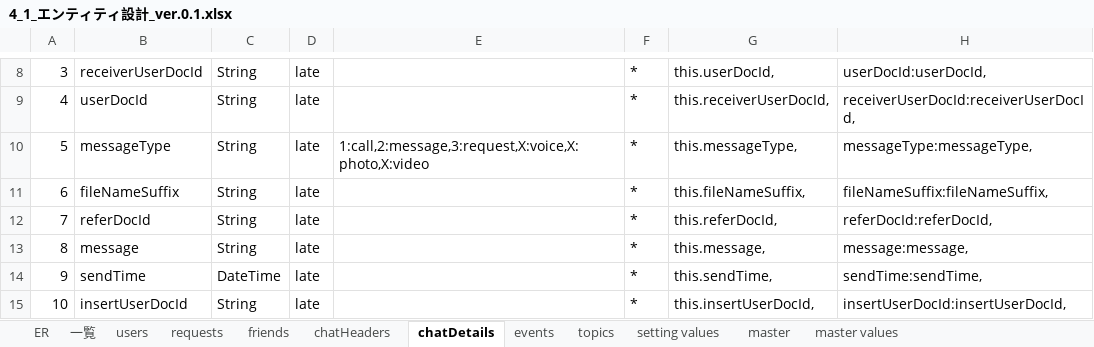
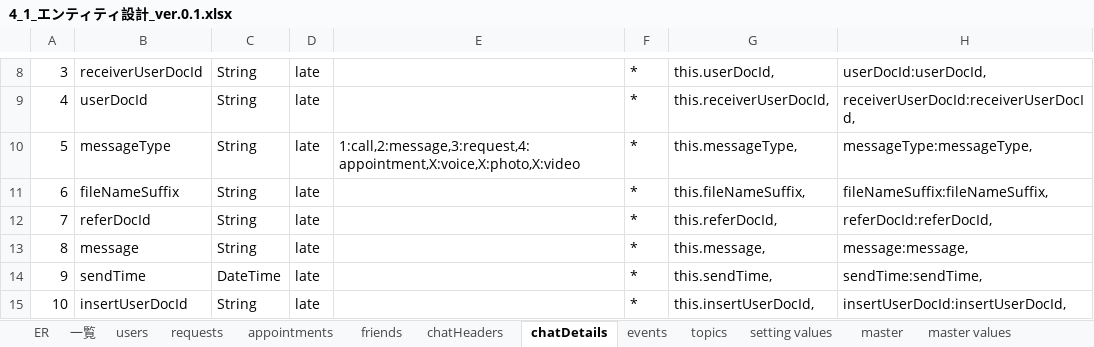
Before and after one commit to teamCairo/convas, an Excel workbook: zz_document/project_Parfait/4_1_エンティティ設計_ver.0.1.xlsx, sheet chatDetails, drawn as a sheet; only a part is shown, gaps mark what is left out; values as stored, in another font and other column widths than the file's, no borders; the diff names each change by its address in the sheet, - before the commit and + after, or states it on an @@ line.

```diff
--- a/zz_document/project_Parfait/4_1_エンティティ設計_ver.0.1.xlsx (sheet chatDetails)
+++ b/zz_document/project_Parfait/4_1_エンティティ設計_ver.0.1.xlsx (sheet chatDetails)
+sheet tab: appointments
-E10: 1:call,2:message,3:request,X:voice,X:photo,X:video
+E10: 1:call,2:message,3:request,4:appointment,X:voice,X:photo,X:video
```
Also changed, not shown: sheet 一覧, charts or pictures, zz_document/project_Parfait/3_0_概要設計_ver.0.1.xlsx, 20 other files.
